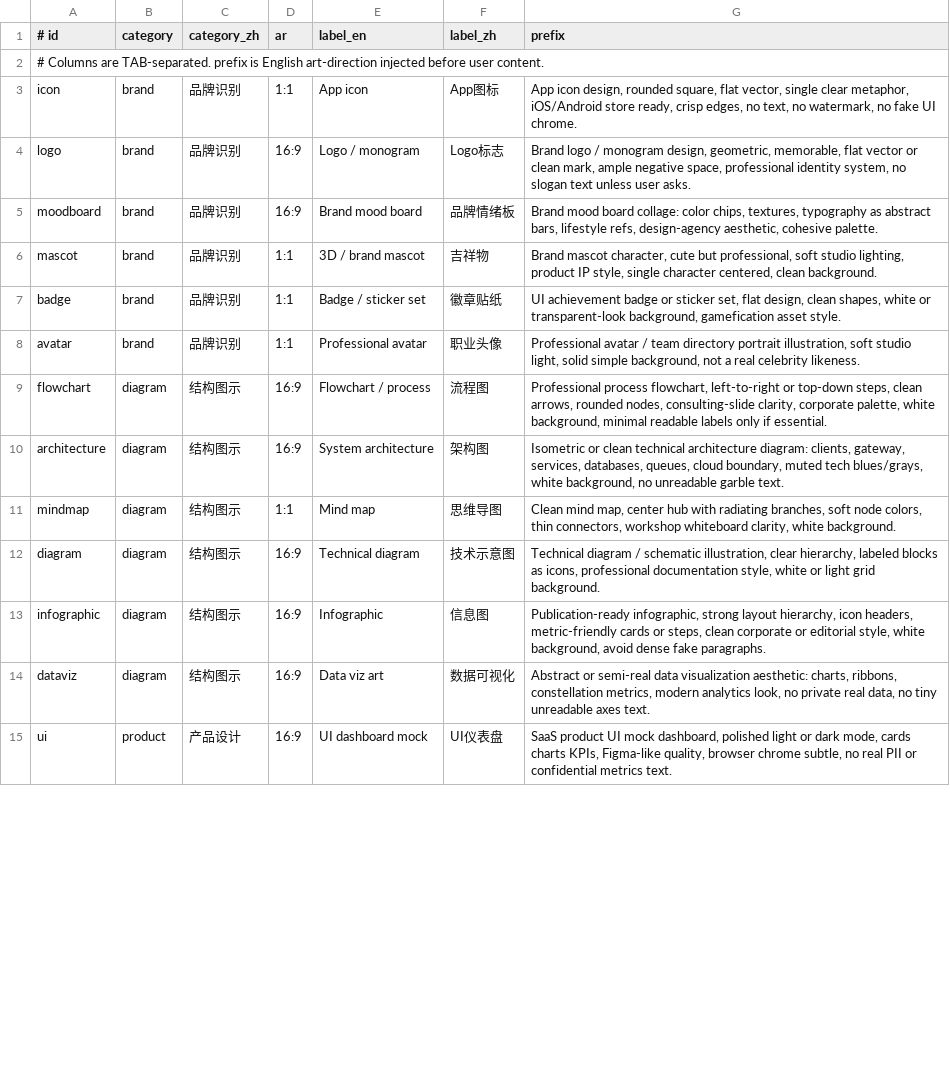
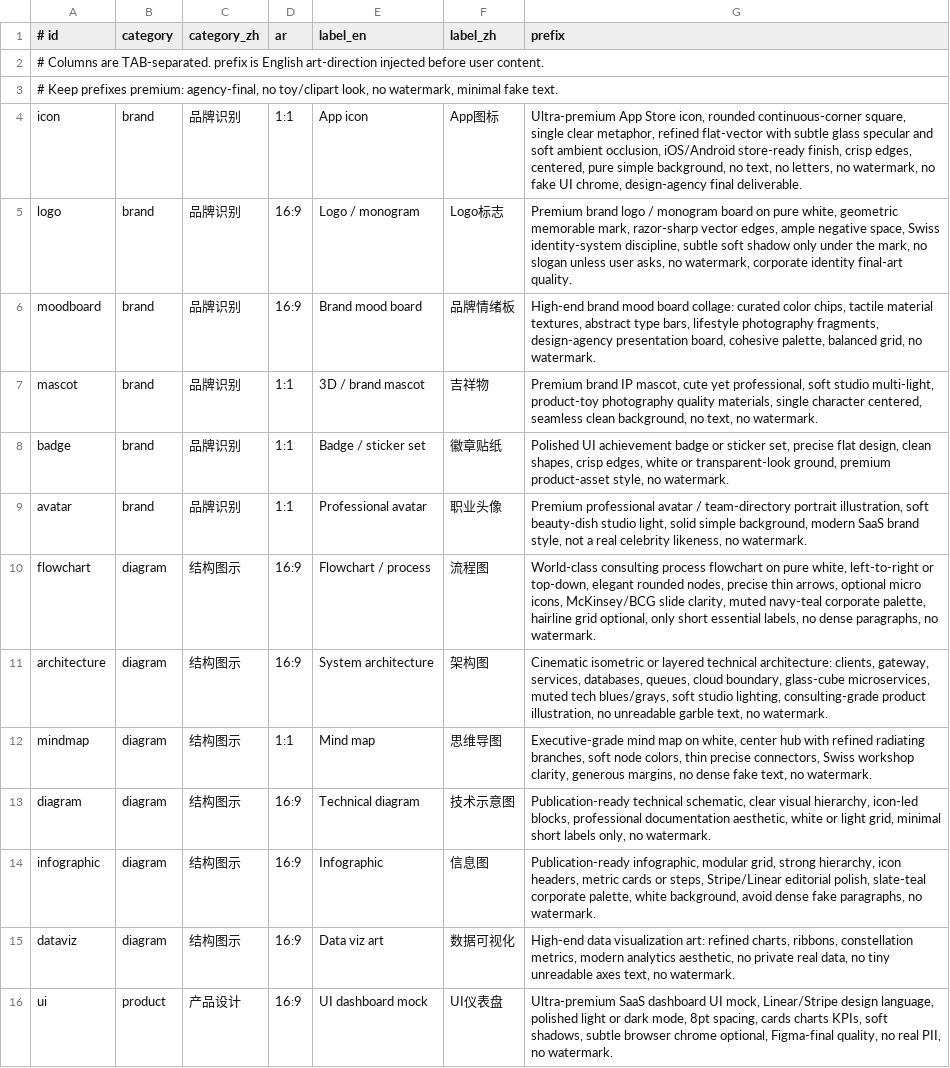
Before and after one commit to kedoupi/tzai-image-skill, a TSV file: skills/tzai-image/references/kinds.tsv, drawn as a sheet; only a part is shown; addresses are those after the commit; the diff covers the shown part only; the diff names each change by its address in the sheet, - before the commit and + after, or states it on an @@ line.

Commit message:
docs: premium gallery screenshots + stronger kind art direction
Replace thin demo images with agency-grade samples across Plan C
slashes; rewrite demos.tsv subjects; upgrade kinds.tsv prefixes for
consulting/SaaS/commercial photography quality defaults.

```diff
--- a/skills/tzai-image/references/kinds.tsv
+++ b/skills/tzai-image/references/kinds.tsv
+row 3: # Keep prefixes premium: agency-final, no toy/clipart look, no watermark, minimal fake text.
-G4 (prefix): App icon design, rounded square, flat vector, single clear metaphor, iOS/Android store ready, crisp edges, no text, no watermark, no fake UI chrome.
+G4 (prefix): Ultra-premium App Store icon, rounded continuous-corner square, single clear metaphor, refined flat-vector with subtle glass specular and soft ambient occlusion, iOS/Android store-ready finish, crisp edges, centered, pure simple background, no text, no letters, no watermark, no fake UI chrome, design-agency final deliverable.
-G5 (prefix): Brand logo / monogram design, geometric, memorable, flat vector or clean mark, ample negative space, professional identity system, no slogan text unless user asks.
+G5 (prefix): Premium brand logo / monogram board on pure white, geometric memorable mark, razor-sharp vector edges, ample negative space, Swiss identity-system discipline, subtle soft shadow only under the mark, no slogan unless user asks, no watermark, corporate identity final-art quality.
-G6 (prefix): Brand mood board collage: color chips, textures, typography as abstract bars, lifestyle refs, design-agency aesthetic, cohesive palette.
+G6 (prefix): High-end brand mood board collage: curated color chips, tactile material textures, abstract type bars, lifestyle photography fragments, design-agency presentation board, cohesive palette, balanced grid, no watermark.
-G7 (prefix): Brand mascot character, cute but professional, soft studio lighting, product IP style, single character centered, clean background.
+G7 (prefix): Premium brand IP mascot, cute yet professional, soft studio multi-light, product-toy photography quality materials, single character centered, seamless clean background, no text, no watermark.
-G8 (prefix): UI achievement badge or sticker set, flat design, clean shapes, white or transparent-look background, gamefication asset style.
+G8 (prefix): Polished UI achievement badge or sticker set, precise flat design, clean shapes, crisp edges, white or transparent-look ground, premium product-asset style, no watermark.
-G9 (prefix): Professional avatar / team directory portrait illustration, soft studio light, solid simple background, not a real celebrity likeness.
+G9 (prefix): Premium professional avatar / team-directory portrait illustration, soft beauty-dish studio light, solid simple background, modern SaaS brand style, not a real celebrity likeness, no watermark.
-G10 (prefix): Professional process flowchart, left-to-right or top-down steps, clean arrows, rounded nodes, consulting-slide clarity, corporate palette, white background, minimal readable labels only if essential.
+G10 (prefix): World-class consulting process flowchart on pure white, left-to-right or top-down, elegant rounded nodes, precise thin arrows, optional micro icons, McKinsey/BCG slide clarity, muted navy-teal corporate palette, hairline grid optional, only short essential labels, no dense paragraphs, no watermark.
-G11 (prefix): Isometric or clean technical architecture diagram: clients, gateway, services, databases, queues, cloud boundary, muted tech blues/grays, white background, no unreadable garble text.
+G11 (prefix): Cinematic isometric or layered technical architecture: clients, gateway, services, databases, queues, cloud boundary, glass-cube microservices, muted tech blues/grays, soft studio lighting, consulting-grade product illustration, no unreadable garble text, no watermark.
-G12 (prefix): Clean mind map, center hub with radiating branches, soft node colors, thin connectors, workshop whiteboard clarity, white background.
+G12 (prefix): Executive-grade mind map on white, center hub with refined radiating branches, soft node colors, thin precise connectors, Swiss workshop clarity, generous margins, no dense fake text, no watermark.
-G13 (prefix): Technical diagram / schematic illustration, clear hierarchy, labeled blocks as icons, professional documentation style, white or light grid background.
+G13 (prefix): Publication-ready technical schematic, clear visual hierarchy, icon-led blocks, professional documentation aesthetic, white or light grid, minimal short labels only, no watermark.
-G14 (prefix): Publication-ready infographic, strong layout hierarchy, icon headers, metric-friendly cards or steps, clean corporate or editorial style, white background, avoid dense fake paragraphs.
+G14 (prefix): Publication-ready infographic, modular grid, strong hierarchy, icon headers, metric cards or steps, Stripe/Linear editorial polish, slate-teal corporate palette, white background, avoid dense fake paragraphs, no watermark.
-G15 (prefix): Abstract or semi-real data visualization aesthetic: charts, ribbons, constellation metrics, modern analytics look, no private real data, no tiny unreadable axes text.
+G15 (prefix): High-end data visualization art: refined charts, ribbons, constellation metrics, modern analytics aesthetic, no private real data, no tiny unreadable axes text, no watermark.
-G16 (prefix): SaaS product UI mock dashboard, polished light or dark mode, cards charts KPIs, Figma-like quality, browser chrome subtle, no real PII or confidential metrics text.
+G16 (prefix): Ultra-premium SaaS dashboard UI mock, Linear/Stripe design language, polished light or dark mode, 8pt spacing, cards charts KPIs, soft shadows, subtle browser chrome optional, Figma-final quality, no real PII, no watermark.
```
Also changed, not shown: 17 edited cells elsewhere in this file, docs/demos.tsv, 17 other files.
